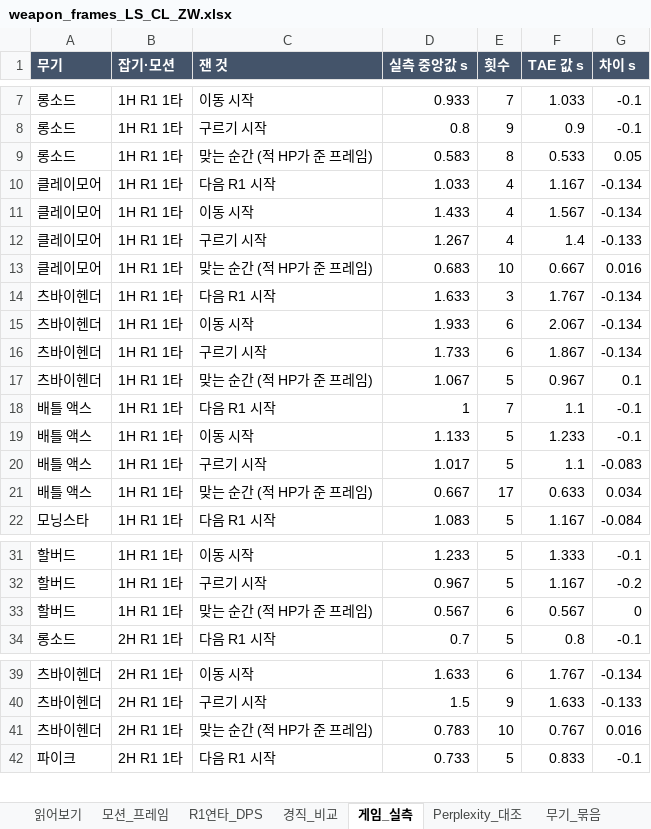
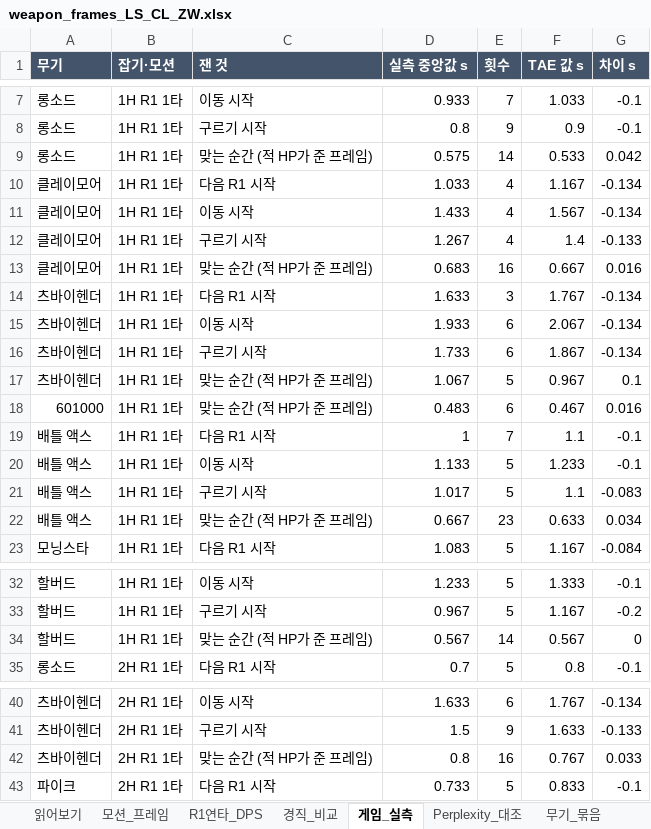
Before and after one commit to kakasolg/dsr-bot, an Excel workbook: docs/weapons/weapon_frames_LS_CL_ZW.xlsx, sheet 게임_실측, drawn as a sheet; only a part is shown, gaps mark what is left out; values as stored, in another font and other column widths than the file's, no borders; addresses are those after the commit; the diff names each change by its address in the sheet, - before the commit and + after, or states it on an @@ line.

```diff
--- a/docs/weapons/weapon_frames_LS_CL_ZW.xlsx (sheet 게임_실측)
+++ b/docs/weapons/weapon_frames_LS_CL_ZW.xlsx (sheet 게임_실측)
-D9 (실측 중앙값 s): 0.583
+D9 (실측 중앙값 s): 0.575
-E9 (횟수): 8
+E9 (횟수): 14
-G9 (차이 s): 0.05
+G9 (차이 s): 0.042
-E13 (횟수): 10
+E13 (횟수): 16
+row 18: 601000 | 1H R1 1타 | 맞는 순간 (적 HP가 준 프레임) | 0.483 | 6 | 0.467 | 0.016
-E22 (횟수): 17
+E22 (횟수): 23
-E34 (횟수): 6
+E34 (횟수): 14
-D42 (실측 중앙값 s): 0.783
+D42 (실측 중앙값 s): 0.8
-E42 (횟수): 10
+E42 (횟수): 16
-G42 (차이 s): 0.016
+G42 (차이 s): 0.033
```
Also changed, not shown: sheet 무기_묶음, other sheet tabs, 20 other files.
